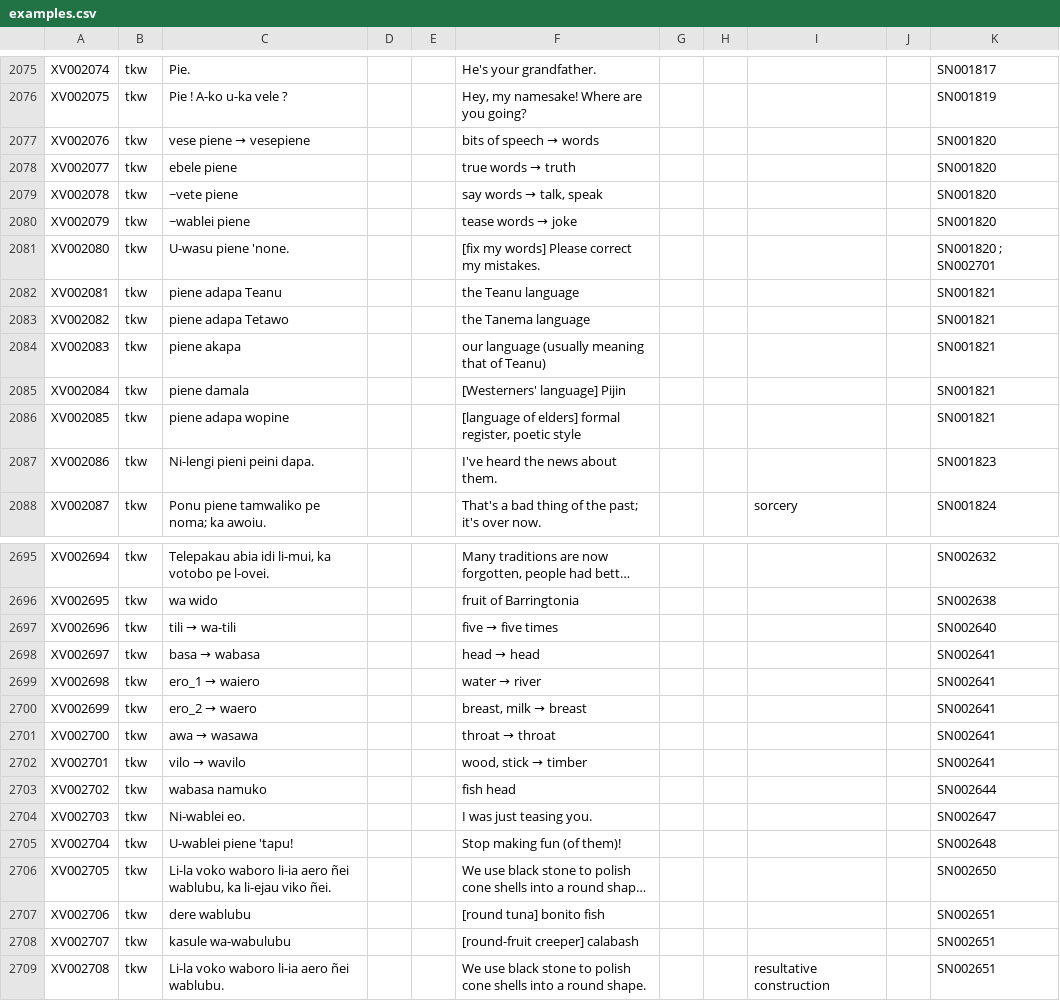
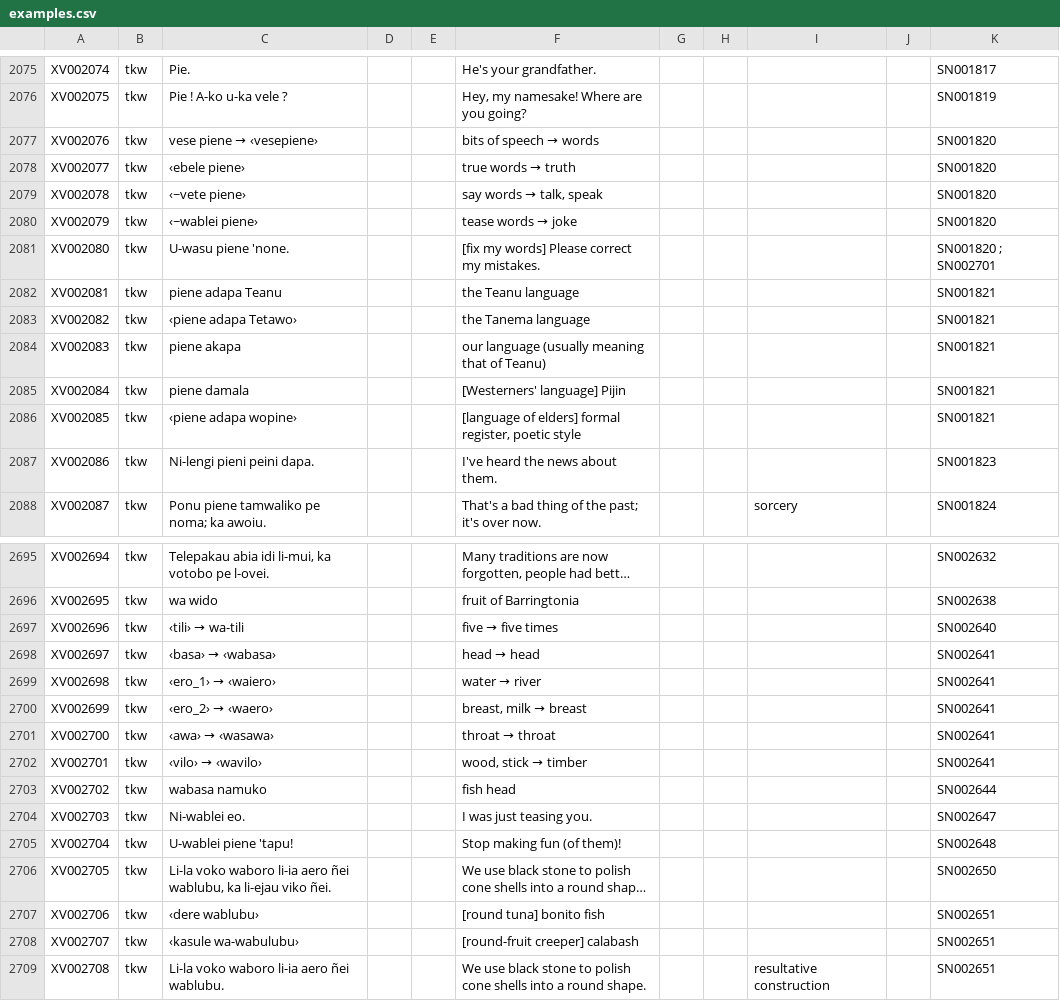
Before and after one commit to dictionaria/teanu, a CSV file: cldf/examples.csv, drawn as a sheet; only a part is shown, gaps mark what is left out; long unchanged cells end in …; the diff covers the shown part only; the diff names each change by its address in the sheet, - before the commit and + after, or states it on an @@ line.

```diff
--- a/cldf/examples.csv
+++ b/cldf/examples.csv
@@ C2077: vese piene → vesepiene → vese piene → ‹vesepiene› @@
-C2078: ebele piene
+C2078: ‹ebele piene›
-C2079: ~vete piene
+C2079: ‹~vete piene›
-C2080: ~wablei piene
+C2080: ‹~wablei piene›
-C2083: piene adapa Tetawo
+C2083: ‹piene adapa Tetawo›
-C2086: piene adapa wopine
+C2086: ‹piene adapa wopine›
@@ C2697: tili → wa-tili → ‹tili› → wa-tili @@
@@ C2698: basa → wabasa → ‹basa› → ‹wabasa› @@
@@ C2699: ero_1 → waiero → ‹ero_1› → ‹waiero› @@
@@ C2700: ero_2 → waero → ‹ero_2› → ‹waero› @@
@@ C2701: awa → wasawa → ‹awa› → ‹wasawa› @@
@@ C2702: vilo → wavilo → ‹vilo› → ‹wavilo› @@
-C2707: dere wablubu
+C2707: ‹dere wablubu›
-C2708: kasule wa-wabulubu
+C2708: ‹kasule wa-wabulubu›
```
Also changed, not shown: 175 edited cells elsewhere in this file, cldf/entries.csv, cldf/media.csv, 4 other files.
